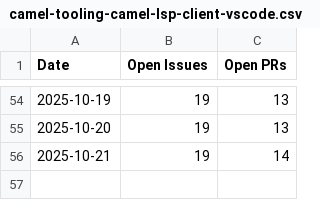
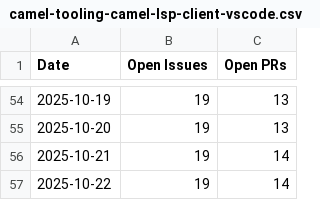
Before and after one commit to tsedmik/camel-tooling-metrics, a CSV file: camel-tooling-camel-lsp-client-vscode.csv, drawn as a sheet; only a part is shown, gaps mark what is left out.

```diff
--- a/camel-tooling-camel-lsp-client-vscode.csv
+++ b/camel-tooling-camel-lsp-client-vscode.csv
@@ -56 +56,2 @@ Date;Open Issues;Open PRs
 2025-10-21;19;14
+2025-10-22;19;14
```
Also changed, not shown: camel-tooling-camel-dap-client-vscode.csv, camel-tooling-camel-debug-adapter.csv, 3 other files.
